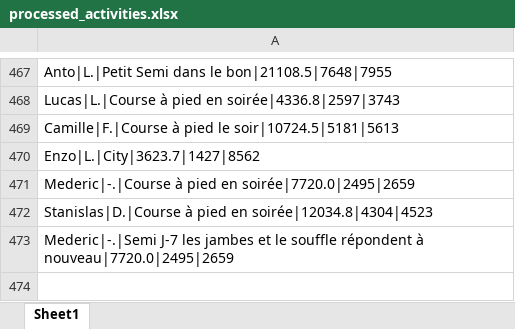
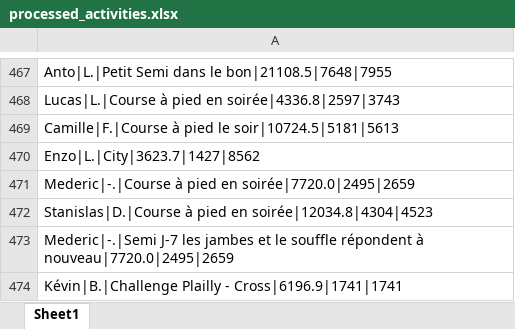
Before and after one commit to theodtl/running_team_vs, an Excel workbook: data/processed_activities.xlsx, sheet Sheet1, drawn as a sheet; only a part is shown, gaps mark what is left out; values as stored, in another font and other column widths than the file's, no borders; the diff names each change by its address in the sheet, - before the commit and + after, or states it on an @@ line.

Commit message:
Update Strava data and site

```diff
--- a/data/processed_activities.xlsx (sheet Sheet1)
+++ b/data/processed_activities.xlsx (sheet Sheet1)
+row 474: Kévin|B.|Challenge Plailly - Cross|6196.9|1741|1741
```
Also changed, not shown: data/activities_log.xlsx, data/distances.xlsx, 2 other files.
